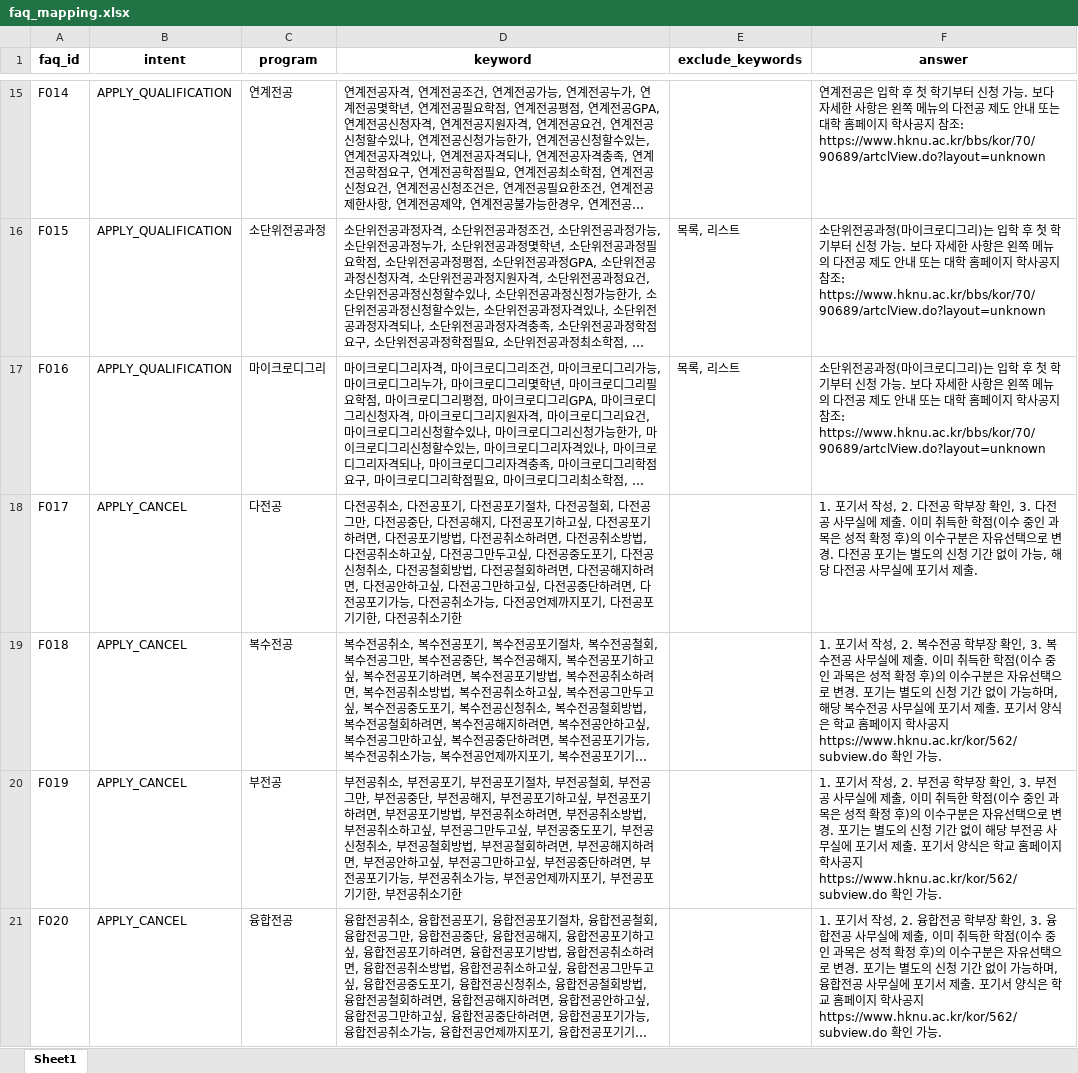
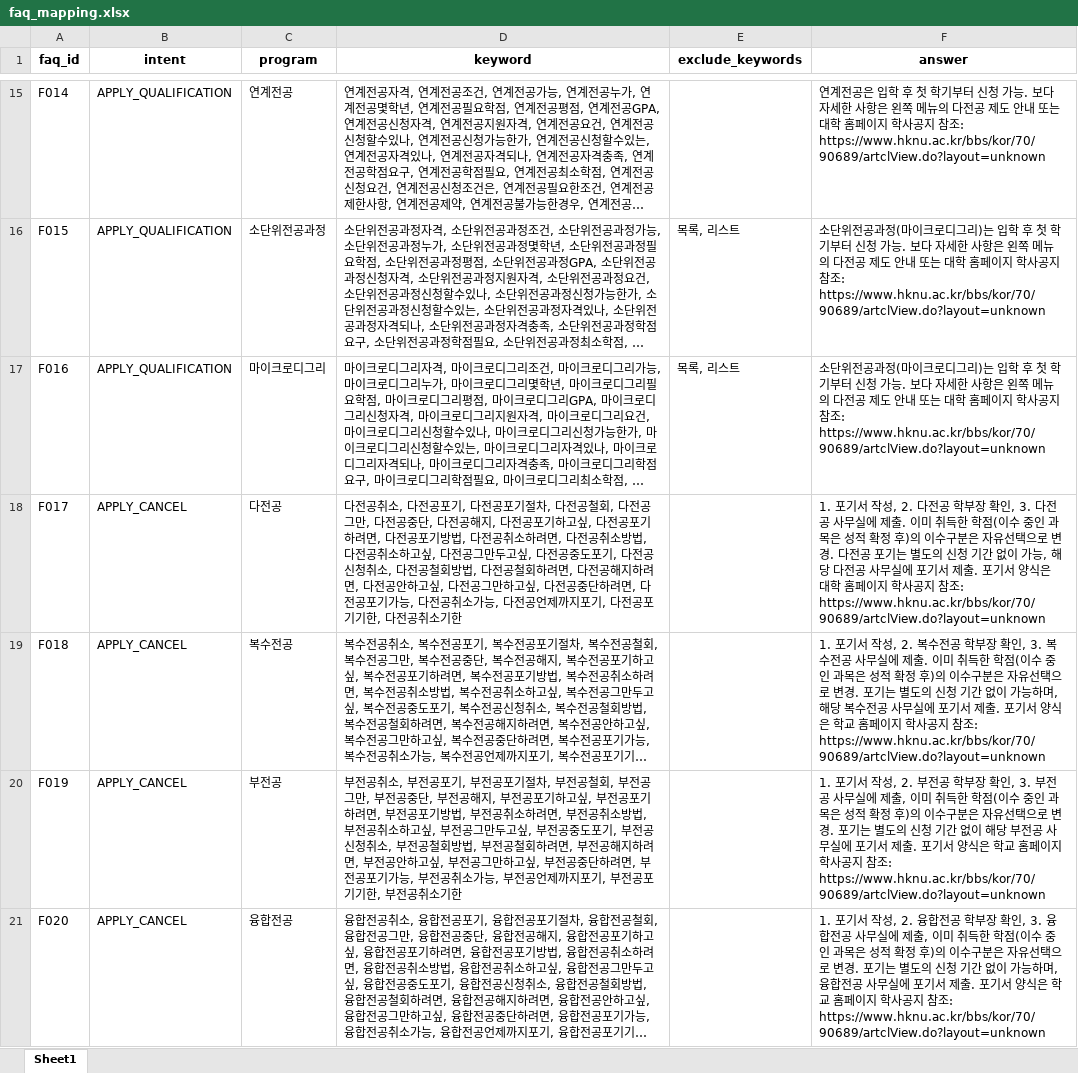
Before and after one commit to hknu-academic/gemini-chat-app, an Excel workbook: data/faq_mapping.xlsx, sheet Sheet1, drawn as a sheet; only a part is shown, gaps mark what is left out; long unchanged cells end in …; values as stored, in another font and other column widths than the file's, no borders; the diff covers the shown part only; the diff names each change by its address in the sheet, - before the commit and + after, or states it on an @@ line.

Commit message:
Add files via upload

```diff
--- a/data/faq_mapping.xlsx (sheet Sheet1)
+++ b/data/faq_mapping.xlsx (sheet Sheet1)
-F18 (answer): …제출.
+F18 (answer): …제출. 포기서 양식은 대학 홈페이지 학사공지 참조: https://www.hknu.ac.kr/bbs/kor/70/90689/artclView.do?layout=unknown
-F19 (answer): …사공지 https://www.hknu.ac.kr/kor/562/subview.do 확인 가능.
+F19 (answer): …사공지 참조: https://www.hknu.ac.kr/bbs/kor/70/90689/artclView.do?layout=unknown
-F20 (answer): …사공지 https://www.hknu.ac.kr/kor/562/subview.do 확인 가능.
+F20 (answer): …사공지 참조: https://www.hknu.ac.kr/bbs/kor/70/90689/artclView.do?layout=unknown
-F21 (answer): …사공지 https://www.hknu.ac.kr/kor/562/subview.do 확인 가능.
+F21 (answer): …사공지 참조: https://www.hknu.ac.kr/bbs/kor/70/90689/artclView.do?layout=unknown
```
Also changed, not shown: 12 edited cells elsewhere in this sheet.
